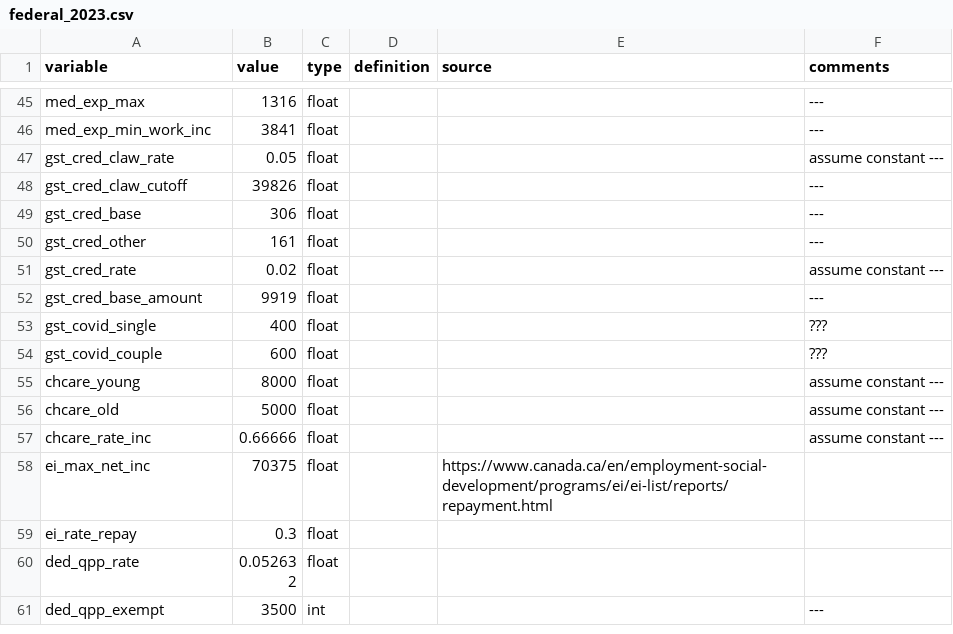
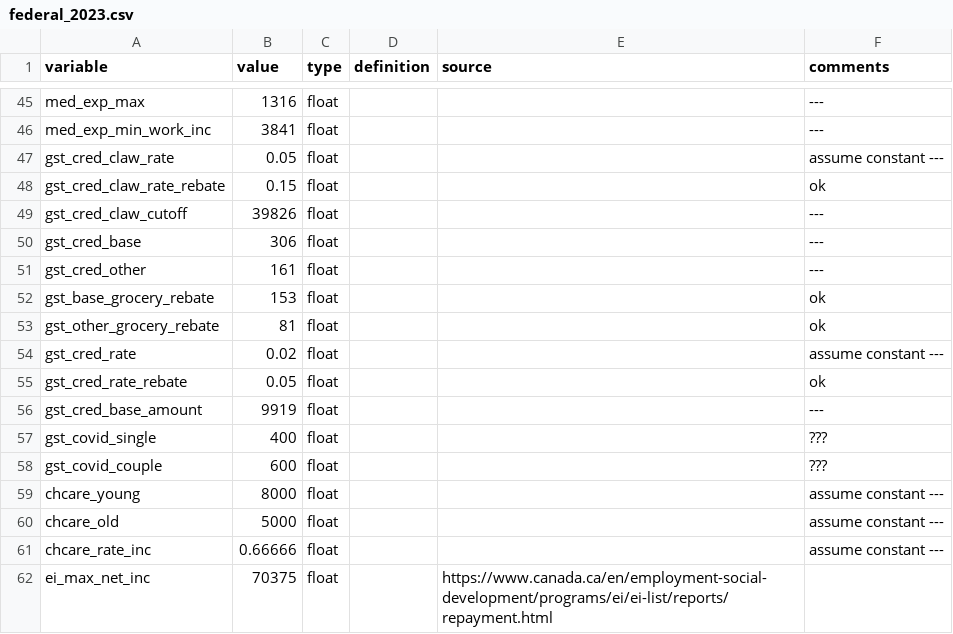
Before and after one commit to CREEi-models/srd, a CSV file: srd/federal/params/federal_2023.csv, drawn as a sheet; only a part is shown, gaps mark what is left out; the shorter side is filled out with more unchanged rows.

```diff
--- a/srd/federal/params/federal_2023.csv
+++ b/srd/federal/params/federal_2023.csv
@@ -47,2 +47,3 @@ med_exp_min_work_inc;3841;float;;; ---
 gst_cred_claw_rate;0.05;float;;; assume constant ---
+gst_cred_claw_rate_rebate;0.15;float;;; ok
 gst_cred_claw_cutoff;39826;float;;; ---
@@ -50,3 +51,6 @@ gst_cred_base;306;float;;; ---
 gst_cred_other;161;float;;; ---
+gst_base_grocery_rebate;153;float;;; ok
+gst_other_grocery_rebate;81;float;;; ok
 gst_cred_rate;0.02;float;;; assume constant ---
+gst_cred_rate_rebate;0.05;float;;; ok
 gst_cred_base_amount;9919;float;;; ---
```
Also changed, not shown: 1 other file.
